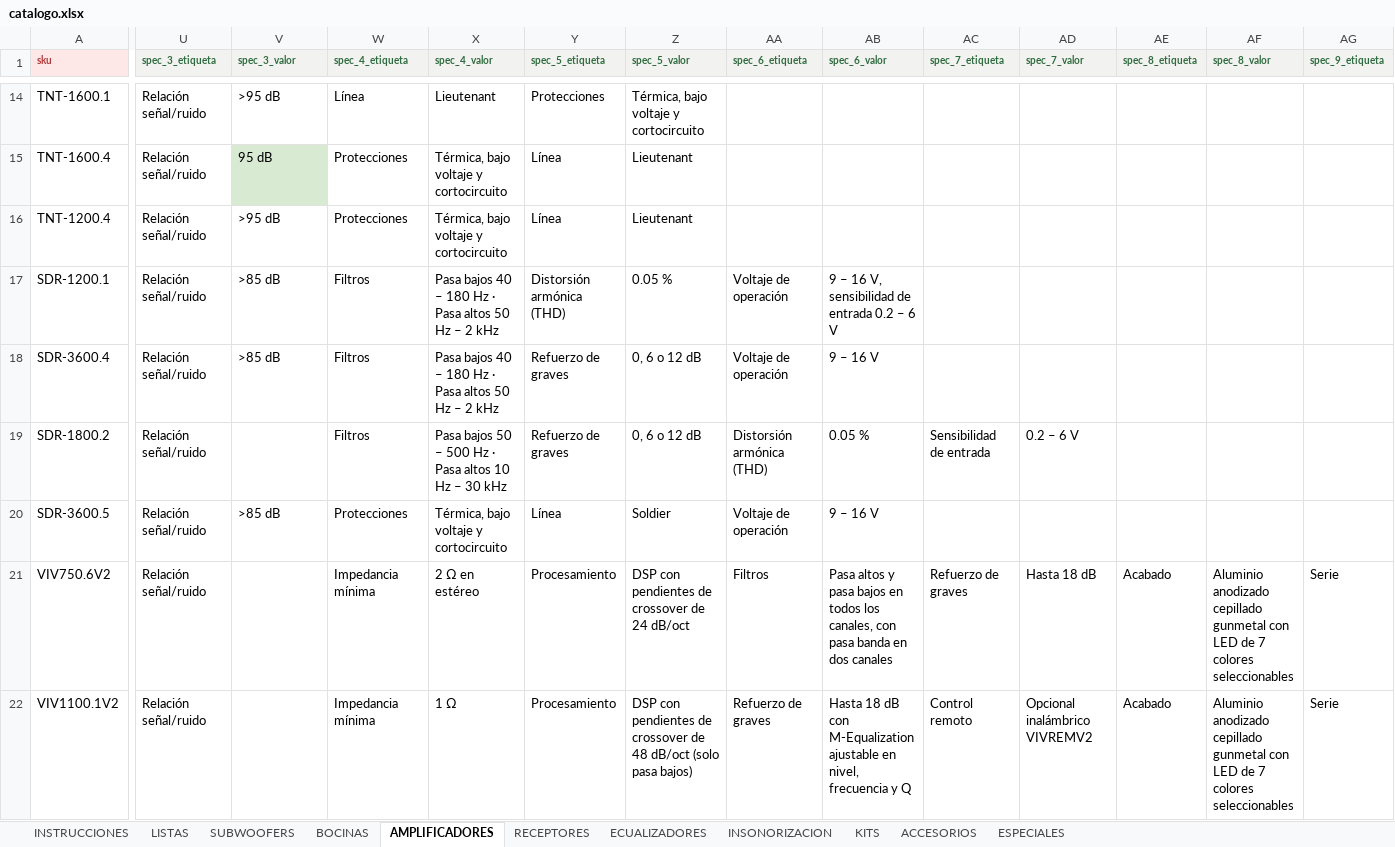
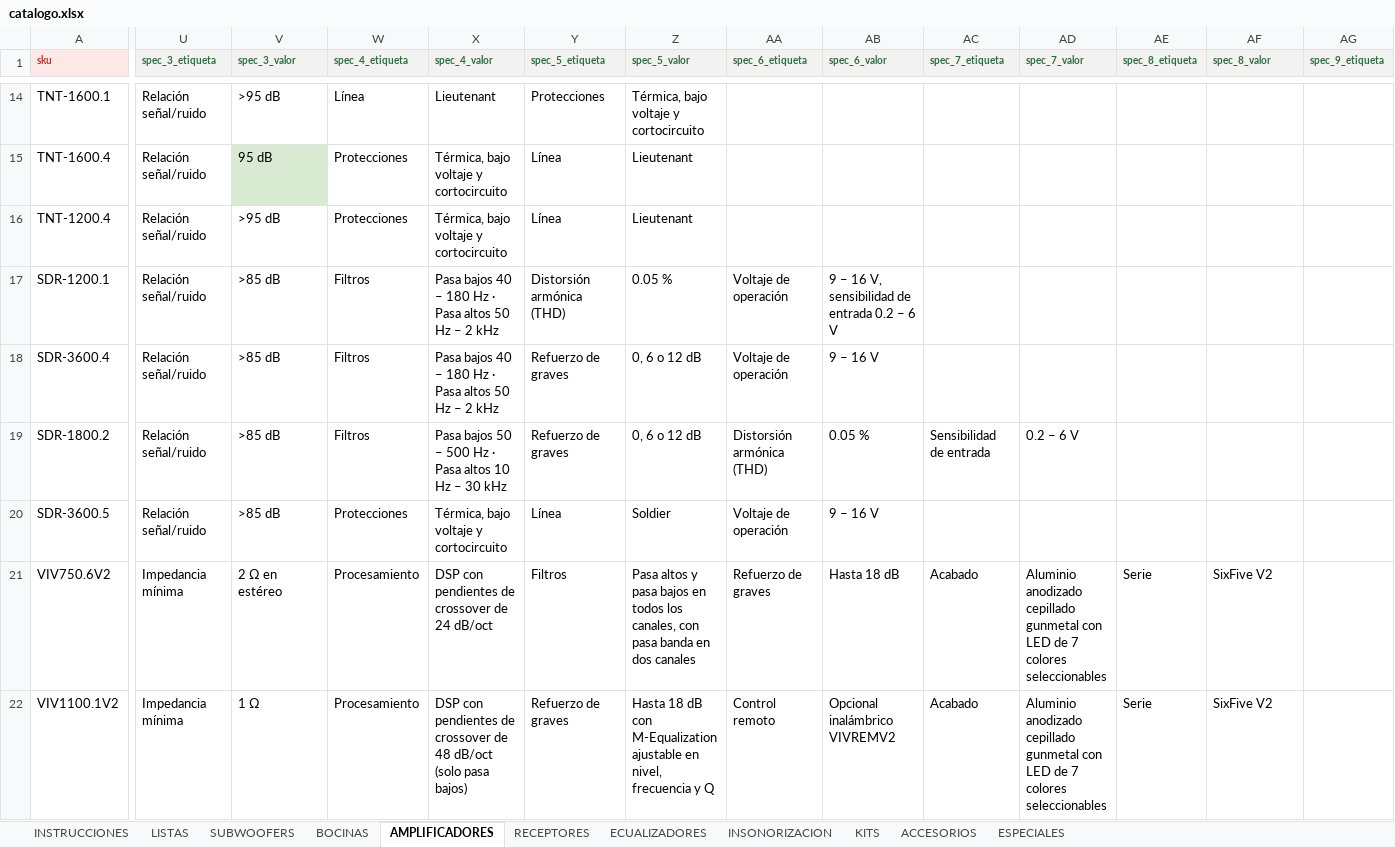
Before and after one commit to B4rr13nt0s/sonoro, an Excel workbook: data/source/catalogo.xlsx, sheet AMPLIFICADORES, drawn as a sheet; only a part is shown, gaps mark what is left out; values as stored, in another font and other column widths than the file's, no borders; charts and pictures and conditional formats not drawn; the diff covers the shown part only; the diff names each change by its address in the sheet, - before the commit and + after, or states it on an @@ line.

```diff
--- a/data/source/catalogo.xlsx (sheet AMPLIFICADORES)
+++ b/data/source/catalogo.xlsx (sheet AMPLIFICADORES)
-V19 (spec_3_valor): (empty)
+V19 (spec_3_valor): >85 dB
-U21:U22 (spec_3_etiqueta): Relación señal/ruido
+U21:U22 (spec_3_etiqueta): Impedancia mínima
-V21 (spec_3_valor): (empty)
+V21 (spec_3_valor): 2 Ω en estéreo
-W21:W22 (spec_4_etiqueta): Impedancia mínima
+W21:W22 (spec_4_etiqueta): Procesamiento
-X21 (spec_4_valor): 2 Ω en estéreo
+X21 (spec_4_valor): DSP con pendientes de crossover de 24 dB/oct
-Y21 (spec_5_etiqueta): Procesamiento
+Y21 (spec_5_etiqueta): Filtros
-Z21 (spec_5_valor): DSP con pendientes de crossover de 24 dB/oct
+Z21 (spec_5_valor): Pasa altos y pasa bajos en todos los canales, con pasa banda en dos canales
-AA21 (spec_6_etiqueta): Filtros
+AA21 (spec_6_etiqueta): Refuerzo de graves
-AB21 (spec_6_valor): Pasa altos y pasa bajos en todos los canales, con pasa banda en dos canales
+AB21 (spec_6_valor): Hasta 18 dB
-AC21 (spec_7_etiqueta): Refuerzo de graves
+AC21 (spec_7_etiqueta): Acabado
-AD21 (spec_7_valor): Hasta 18 dB
+AD21 (spec_7_valor): Aluminio anodizado cepillado gunmetal con LED de 7 colores seleccionables
-AE21:AE22 (spec_8_etiqueta): Acabado
+AE21:AE22 (spec_8_etiqueta): Serie
-AF21:AF22 (spec_8_valor): Aluminio anodizado cepillado gunmetal con LED de 7 colores seleccionables
+AF21:AF22 (spec_8_valor): SixFive V2
-AG21:AG22 (spec_9_etiqueta): Serie
+AG21:AG22 (spec_9_etiqueta): (empty)
-V22 (spec_3_valor): (empty)
+V22 (spec_3_valor): 1 Ω
-X22 (spec_4_valor): 1 Ω
+X22 (spec_4_valor): DSP con pendientes de crossover de 48 dB/oct (solo pasa bajos)
-Y22 (spec_5_etiqueta): Procesamiento
+Y22 (spec_5_etiqueta): Refuerzo de graves
-Z22 (spec_5_valor): DSP con pendientes de crossover de 48 dB/oct (solo pasa bajos)
+Z22 (spec_5_valor): Hasta 18 dB con M-Equalization ajustable en nivel, frecuencia y Q
-AA22 (spec_6_etiqueta): Refuerzo de graves
+AA22 (spec_6_etiqueta): Control remoto
-AB22 (spec_6_valor): Hasta 18 dB con M-Equalization ajustable en nivel, frecuencia y Q
+AB22 (spec_6_valor): Opcional inalámbrico VIVREMV2
-AC22 (spec_7_etiqueta): Control remoto
+AC22 (spec_7_etiqueta): Acabado
-AD22 (spec_7_valor): Opcional inalámbrico VIVREMV2
+AD22 (spec_7_valor): Aluminio anodizado cepillado gunmetal con LED de 7 colores seleccionables
```
Also changed, not shown: 167 edited cells elsewhere in this sheet, 2 other files.
